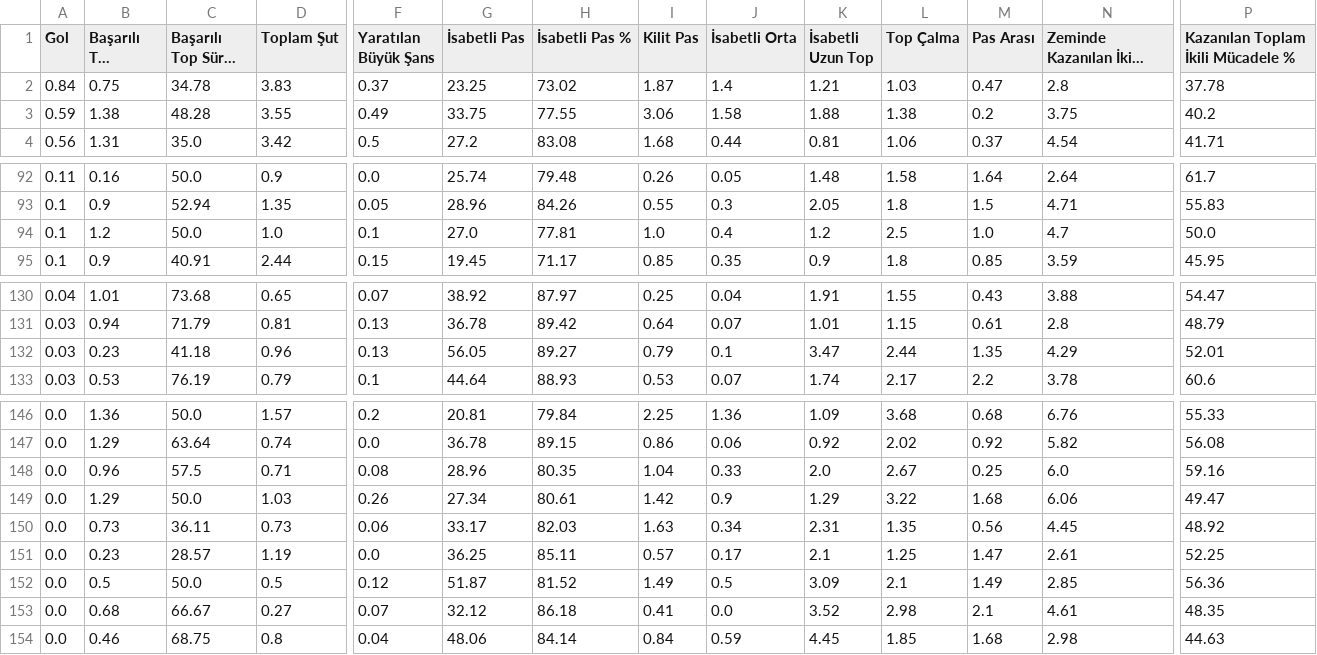
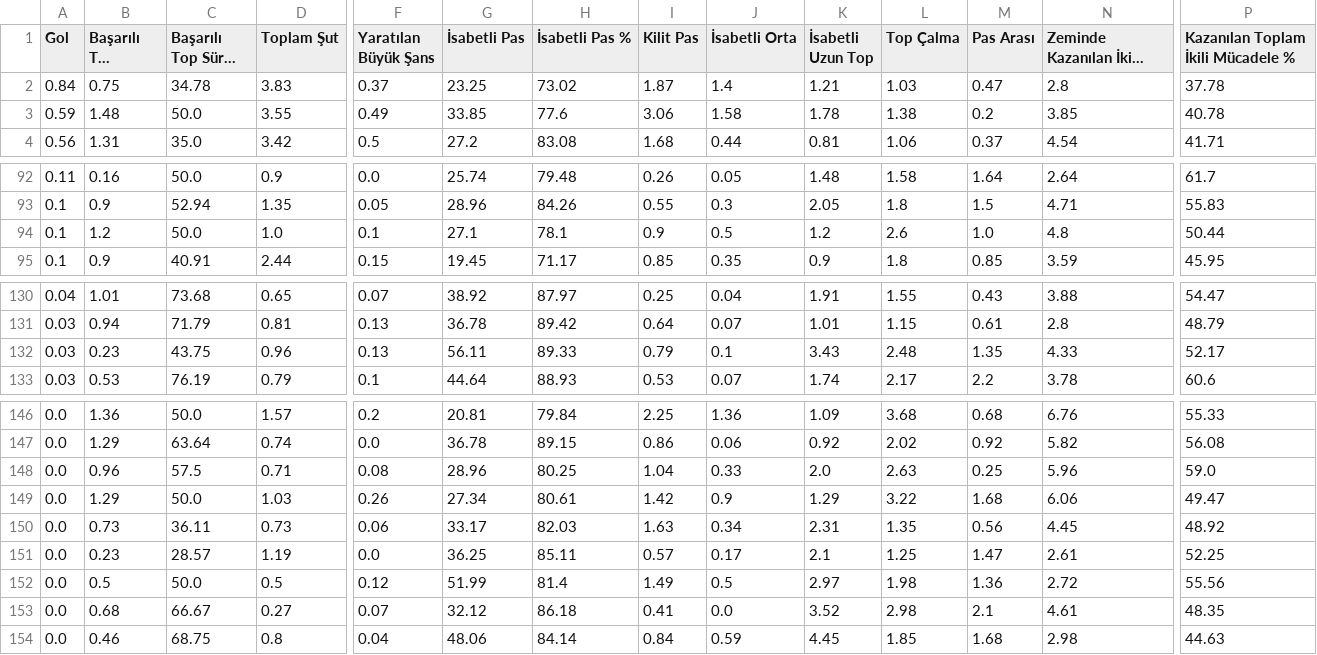
Before and after one commit to scatterradarcsv/csv_scatter_radar, a CSV file: midfielders.csv, drawn as a sheet; only a part is shown, gaps mark what is left out; long unchanged cells end in …; the diff covers the shown part only; the diff names each change by its address in the sheet, - before the commit and + after, or states it on an @@ line.

Commit message:
Updated midfielders.csv

```diff
--- a/midfielders.csv
+++ b/midfielders.csv
-B3 (Başarılı Top Sürme): 1.38
+B3 (Başarılı Top Sürme): 1.48
-C3 (Başarılı Top Sürme %): 48.28
+C3 (Başarılı Top Sürme %): 50.0
-G3 (İsabetli Pas): 33.75
+G3 (İsabetli Pas): 33.85
-H3 (İsabetli Pas %): 77.55
+H3 (İsabetli Pas %): 77.6
-K3 (İsabetli Uzun Top): 1.88
+K3 (İsabetli Uzun Top): 1.78
-N3 (Zeminde Kazanılan İkili Mücadele): 3.75
+N3 (Zeminde Kazanılan İkili Mücadele): 3.85
-P3: 40.2
+P3: 40.78
-G94 (İsabetli Pas): 27.0
+G94 (İsabetli Pas): 27.1
-H94 (İsabetli Pas %): 77.81
+H94 (İsabetli Pas %): 78.1
-I94 (Kilit Pas): 1.0
+I94 (Kilit Pas): 0.9
-J94 (İsabetli Orta): 0.4
+J94 (İsabetli Orta): 0.5
-L94 (Top Çalma): 2.5
+L94 (Top Çalma): 2.6
-N94 (Zeminde Kazanılan İkili Mücadele): 4.7
+N94 (Zeminde Kazanılan İkili Mücadele): 4.8
-P94: 50.0
+P94: 50.44
-C132 (Başarılı Top Sürme %): 41.18
+C132 (Başarılı Top Sürme %): 43.75
-G132 (İsabetli Pas): 56.05
+G132 (İsabetli Pas): 56.11
-H132 (İsabetli Pas %): 89.27
+H132 (İsabetli Pas %): 89.33
-K132 (İsabetli Uzun Top): 3.47
+K132 (İsabetli Uzun Top): 3.43
-L132 (Top Çalma): 2.44
+L132 (Top Çalma): 2.48
-N132 (Zeminde Kazanılan İkili Mücadele): 4.29
+N132 (Zeminde Kazanılan İkili Mücadele): 4.33
-P132: 52.01
+P132: 52.17
-H148 (İsabetli Pas %): 80.35
+H148 (İsabetli Pas %): 80.25
-L148 (Top Çalma): 2.67
+L148 (Top Çalma): 2.63
-N148 (Zeminde Kazanılan İkili Mücadele): 6.0
+N148 (Zeminde Kazanılan İkili Mücadele): 5.96
-P148: 59.16
+P148: 59.0
-G152 (İsabetli Pas): 51.87
+G152 (İsabetli Pas): 51.99
-H152 (İsabetli Pas %): 81.52
+H152 (İsabetli Pas %): 81.4
-K152 (İsabetli Uzun Top): 3.09
+K152 (İsabetli Uzun Top): 2.97
-L152 (Top Çalma): 2.1
+L152 (Top Çalma): 1.98
-M152 (Pas Arası): 1.49
+M152 (Pas Arası): 1.36
-N152 (Zeminde Kazanılan İkili Mücadele): 2.85
+N152 (Zeminde Kazanılan İkili Mücadele): 2.72
-P152: 56.36
+P152: 55.56
```
Also changed, not shown: 2 edited cells elsewhere in this file.
